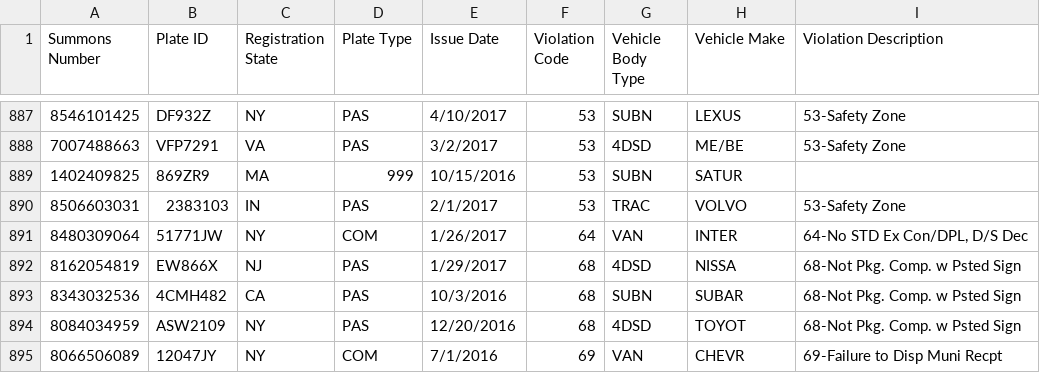
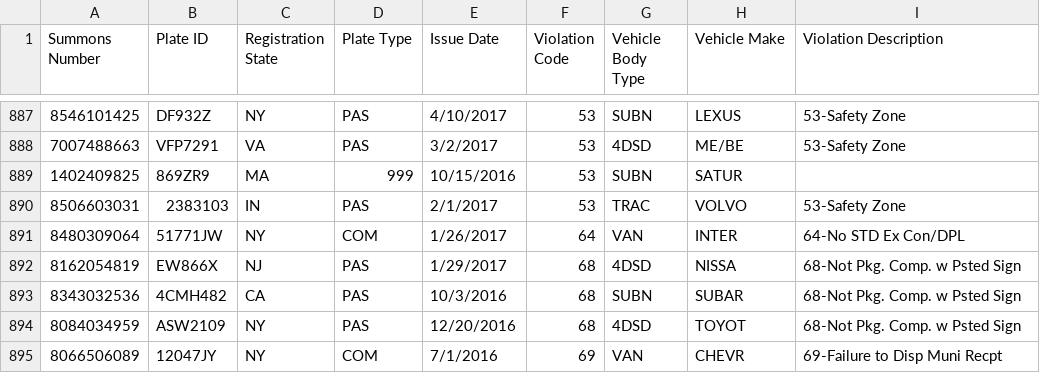
Before and after one commit to fbaptiste/python-deepdive, a CSV file: Part 2/Section 07 - Project 3/nyc_parking_tickets_extract.csv, drawn as a sheet; only a part is shown, gaps mark what is left out.

Commit message:
fix data

```diff
--- a/Part 2/Section 07 - Project 3/nyc_parking_tickets_extract.csv
+++ b/Part 2/Section 07 - Project 3/nyc_parking_tickets_extract.csv
@@ -890,3 +890,3 @@ Summons Number,Plate ID,Registration State,Plate Type,Issue Date,Violation Code,
 8506603031,2383103,IN,PAS,2/1/2017,53,TRAC,VOLVO,53-Safety Zone
-8480309064,51771JW,NY,COM,1/26/2017,64,VAN,INTER,"64-No STD Ex Con/DPL, D/S Dec"
+8480309064,51771JW,NY,COM,1/26/2017,64,VAN,INTER,64-No STD Ex Con/DPL
 8162054819,EW866X,NJ,PAS,1/29/2017,68,4DSD,NISSA,68-Not Pkg. Comp. w Psted Sign
```
